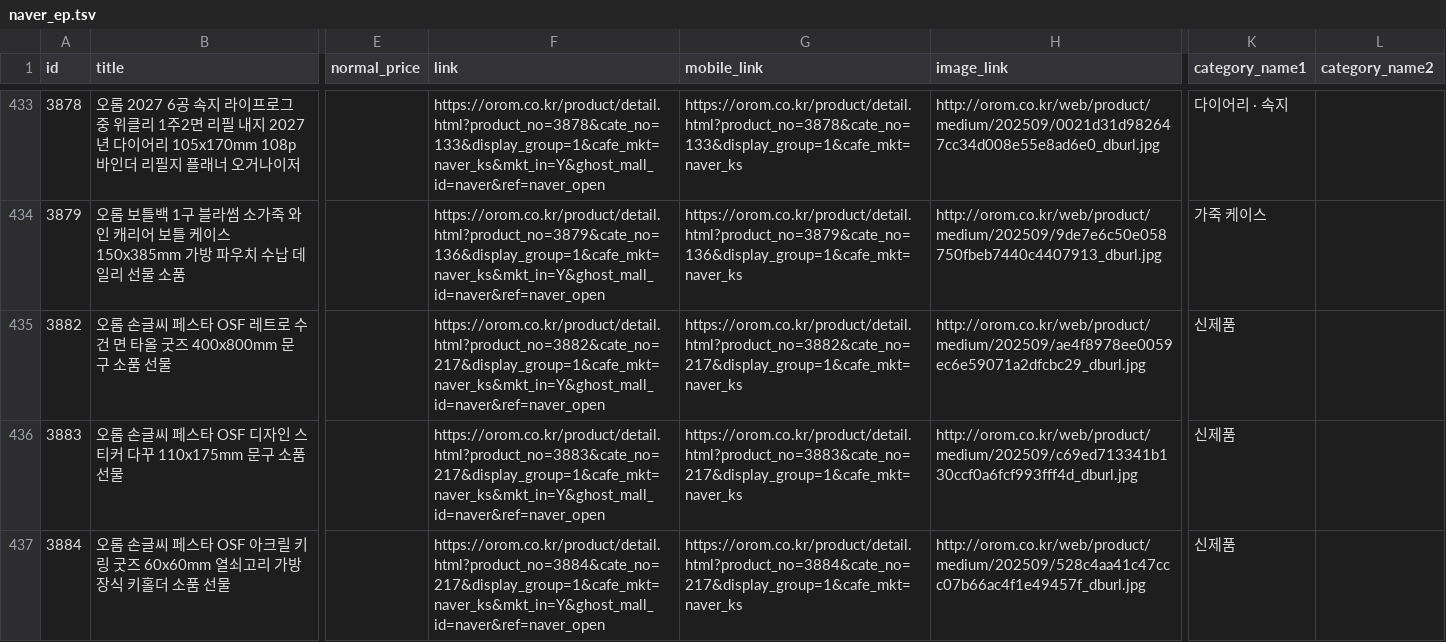
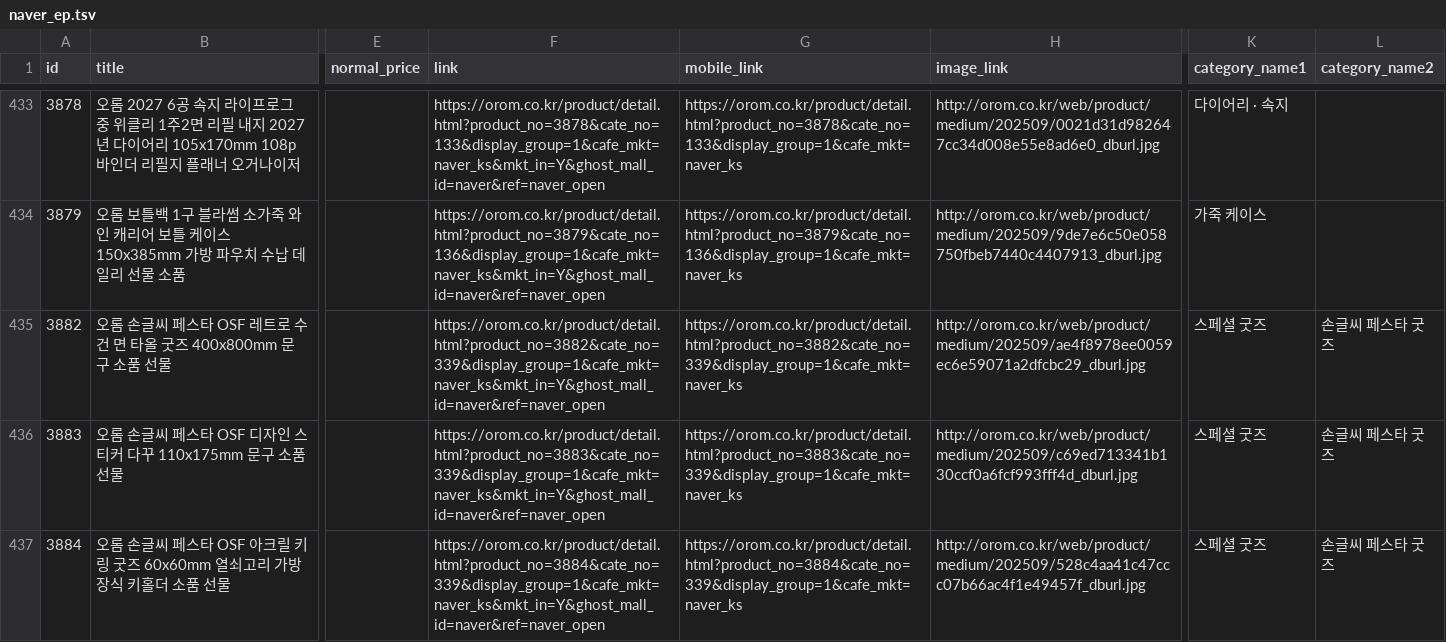
Before and after one commit to OROMadmin/orom-ep, a TSV file: docs/naver_ep.tsv, drawn as a sheet; only a part is shown, gaps mark what is left out; the diff covers the shown part only; the diff names each change by its address in the sheet, - before the commit and + after, or states it on an @@ line.

```diff
--- a/docs/naver_ep.tsv
+++ b/docs/naver_ep.tsv
-F435 (link): https://orom.co.kr/product/detail.html?product_no=3882&cate_no=217&display_group=1&cafe_mkt=naver_ks&mkt_in=Y&ghost_mall_id=naver&ref=naver_open
+F435 (link): https://orom.co.kr/product/detail.html?product_no=3882&cate_no=339&display_group=1&cafe_mkt=naver_ks&mkt_in=Y&ghost_mall_id=naver&ref=naver_open
-G435 (mobile_link): https://orom.co.kr/product/detail.html?product_no=3882&cate_no=217&display_group=1&cafe_mkt=naver_ks
+G435 (mobile_link): https://orom.co.kr/product/detail.html?product_no=3882&cate_no=339&display_group=1&cafe_mkt=naver_ks
-K435:K437 (category_name1): 신제품
+K435:K437 (category_name1): 스페셜 굿즈
-L435:L437 (category_name2): (empty)
+L435:L437 (category_name2): 손글씨 페스타 굿즈
-F436 (link): https://orom.co.kr/product/detail.html?product_no=3883&cate_no=217&display_group=1&cafe_mkt=naver_ks&mkt_in=Y&ghost_mall_id=naver&ref=naver_open
+F436 (link): https://orom.co.kr/product/detail.html?product_no=3883&cate_no=339&display_group=1&cafe_mkt=naver_ks&mkt_in=Y&ghost_mall_id=naver&ref=naver_open
-G436 (mobile_link): https://orom.co.kr/product/detail.html?product_no=3883&cate_no=217&display_group=1&cafe_mkt=naver_ks
+G436 (mobile_link): https://orom.co.kr/product/detail.html?product_no=3883&cate_no=339&display_group=1&cafe_mkt=naver_ks
-F437 (link): https://orom.co.kr/product/detail.html?product_no=3884&cate_no=217&display_group=1&cafe_mkt=naver_ks&mkt_in=Y&ghost_mall_id=naver&ref=naver_open
+F437 (link): https://orom.co.kr/product/detail.html?product_no=3884&cate_no=339&display_group=1&cafe_mkt=naver_ks&mkt_in=Y&ghost_mall_id=naver&ref=naver_open
-G437 (mobile_link): https://orom.co.kr/product/detail.html?product_no=3884&cate_no=217&display_group=1&cafe_mkt=naver_ks
+G437 (mobile_link): https://orom.co.kr/product/detail.html?product_no=3884&cate_no=339&display_group=1&cafe_mkt=naver_ks
```
Also changed, not shown: 1 added row and 8 edited cells elsewhere in this file, 3 other files.
